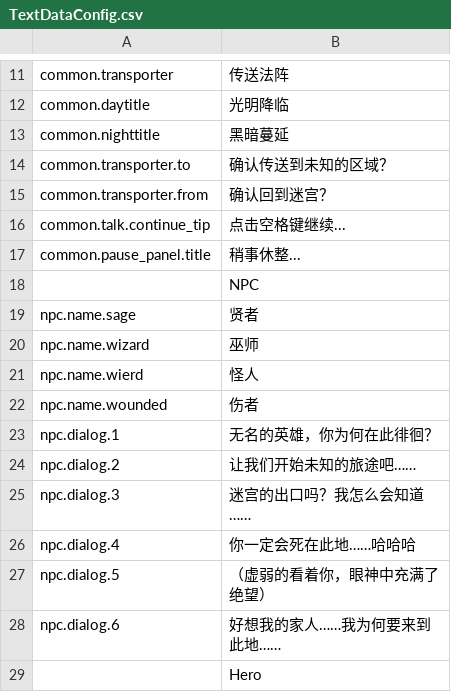
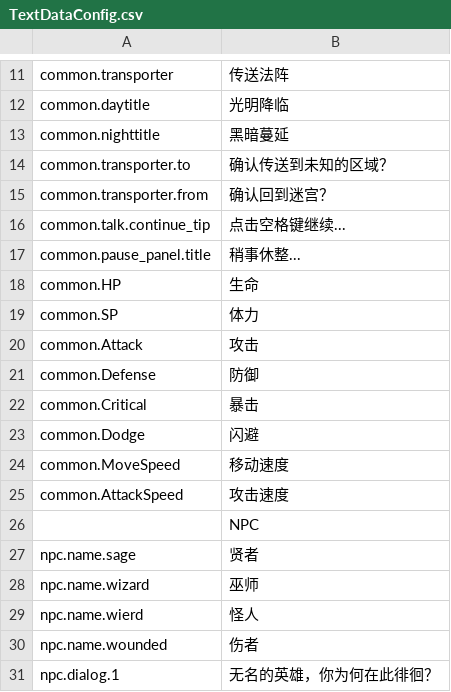
Before and after one commit to sigmadruid/NewMaze, a CSV file: Assets/StreamingAssets/Configs/TextDataConfig.csv, drawn as a sheet; only a part is shown, gaps mark what is left out; the shorter side is filled out with more unchanged rows.

```diff
--- a/Assets/StreamingAssets/Configs/TextDataConfig.csv
+++ b/Assets/StreamingAssets/Configs/TextDataConfig.csv
@@ -17,2 +17,10 @@ common.talk.continue_tip,点击空格键继续...
 common.pause_panel.title,稍事休整...
+common.HP,生命
+common.SP,体力
+common.Attack,攻击
+common.Defense,防御
+common.Critical,暴击
+common.Dodge,闪避
+common.MoveSpeed,移动速度
+common.AttackSpeed,攻击速度
 ,NPC
```
Also changed, not shown: Assets/StreamingAssets/Configs/ItemDataConfig.csv, 7 other files.
